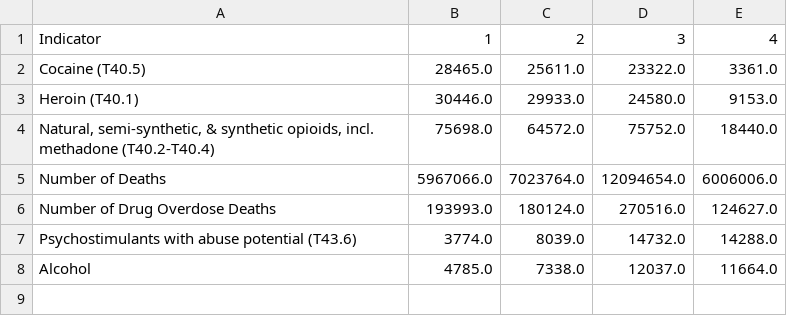
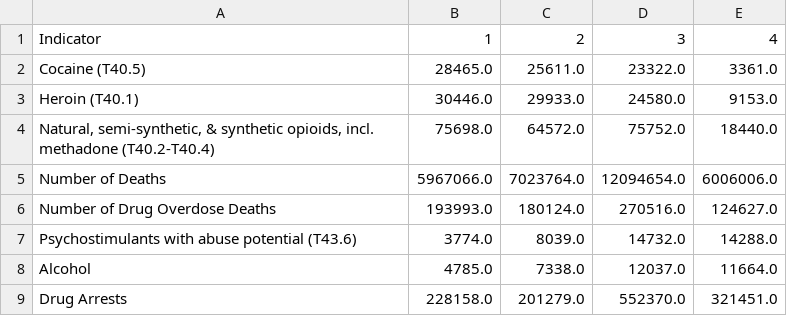
Before and after one commit to linmck/group_project_1, a CSV file: Output/drug-overdose_region.csv, drawn as a sheet.

Commit message:
Added arrest data

```diff
--- a/Output/drug-overdose_region.csv
+++ b/Output/drug-overdose_region.csv
@@ -8 +8,2 @@ Psychostimulants with abuse potential (T43.6),3774.0,8039.0,14732.0,14288.0
 Alcohol,4785.0,7338.0,12037.0,11664.0
+Drug Arrests,228158.0,201279.0,552370.0,321451.0
```
Also changed, not shown: 2 other files.
